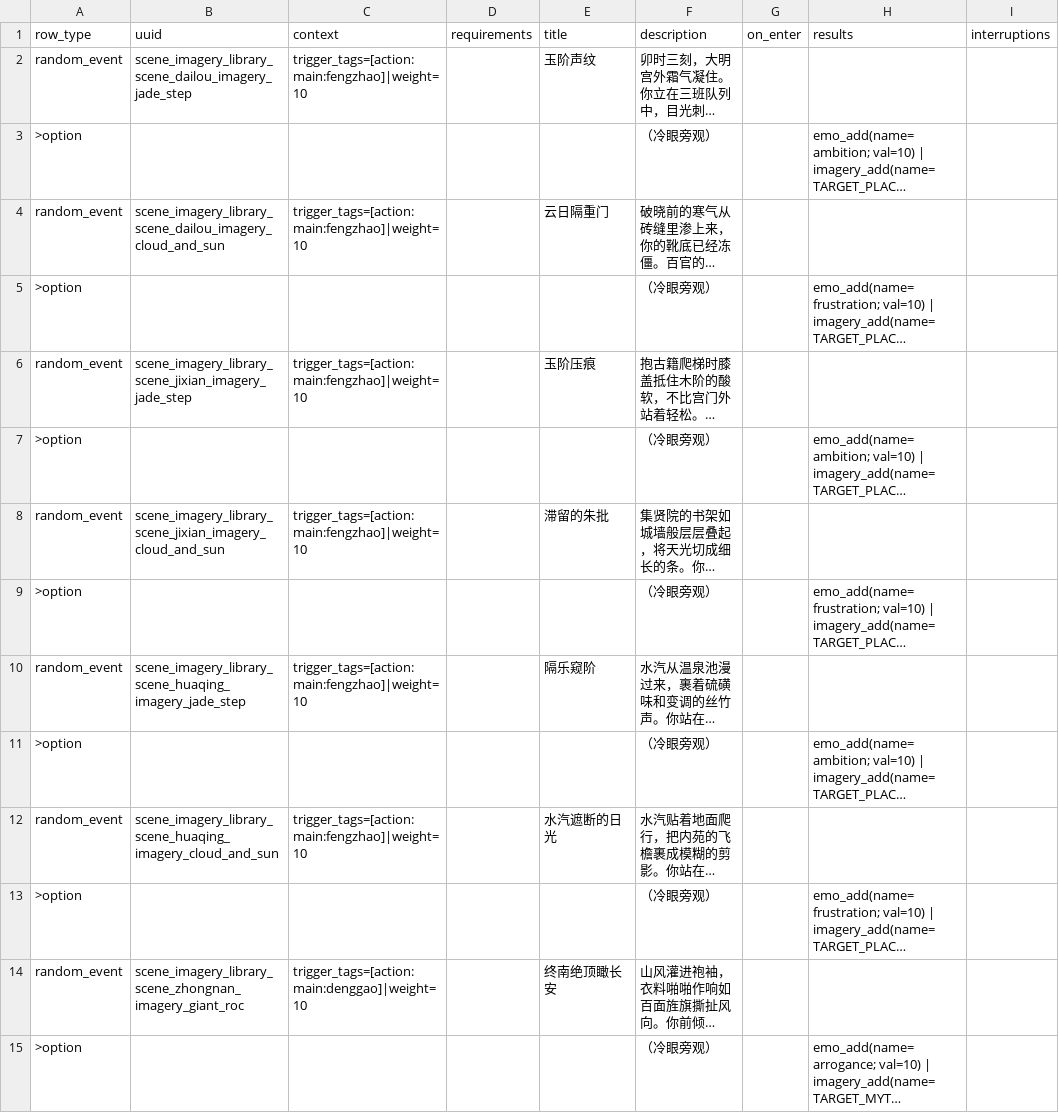
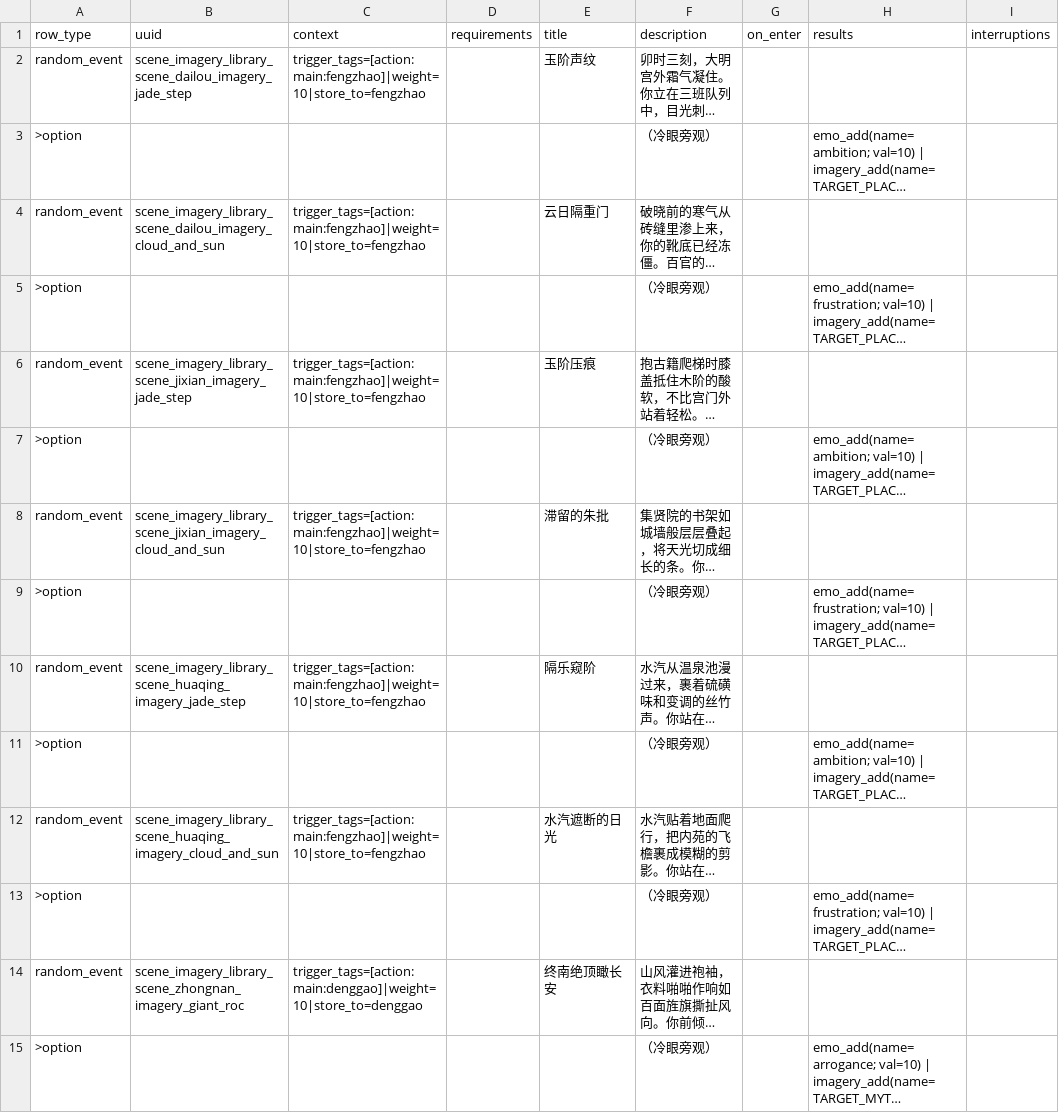
Before and after one commit to 67-68/poem_map_project, a CSV file: data/generated_events/scene_imagery_library_events.csv, drawn as a sheet; only a part is shown; long unchanged cells end in …; the diff covers the shown part only; the diff names each change by its address in the sheet, - before the commit and + after, or states it on an @@ line.

```diff
--- a/data/generated_events/scene_imagery_library_events.csv
+++ b/data/generated_events/scene_imagery_library_events.csv
-C2 (context): trigger_tags=[action:main:fengzhao]|weight=10
+C2 (context): trigger_tags=[action:main:fengzhao]|weight=10|store_to=fengzhao
-C4 (context): trigger_tags=[action:main:fengzhao]|weight=10
+C4 (context): trigger_tags=[action:main:fengzhao]|weight=10|store_to=fengzhao
-C6 (context): trigger_tags=[action:main:fengzhao]|weight=10
+C6 (context): trigger_tags=[action:main:fengzhao]|weight=10|store_to=fengzhao
-C8 (context): trigger_tags=[action:main:fengzhao]|weight=10
+C8 (context): trigger_tags=[action:main:fengzhao]|weight=10|store_to=fengzhao
-C10 (context): trigger_tags=[action:main:fengzhao]|weight=10
+C10 (context): trigger_tags=[action:main:fengzhao]|weight=10|store_to=fengzhao
-C12 (context): trigger_tags=[action:main:fengzhao]|weight=10
+C12 (context): trigger_tags=[action:main:fengzhao]|weight=10|store_to=fengzhao
-C14 (context): trigger_tags=[action:main:denggao]|weight=10
+C14 (context): trigger_tags=[action:main:denggao]|weight=10|store_to=denggao
```
Also changed, not shown: 20 edited cells elsewhere in this file, 34 other files.
